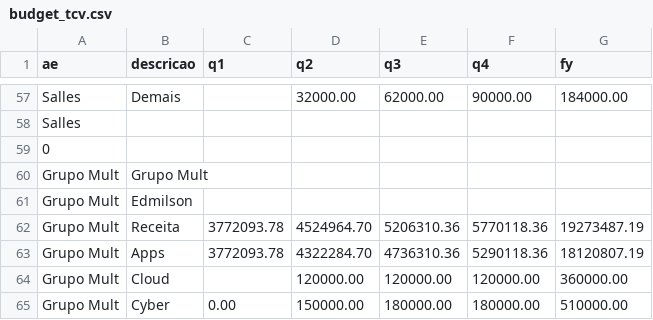
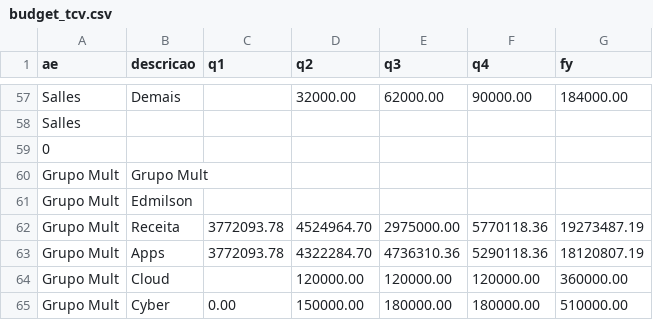
Before and after one commit to amandapaula-oss/worker-dashboard, a CSV file: backend/budget_tcv.csv, drawn as a sheet; only a part is shown, gaps mark what is left out.

```diff
--- a/backend/budget_tcv.csv
+++ b/backend/budget_tcv.csv
@@ -61,3 +61,3 @@ Grupo Mult,Grupo Mult,,,,,
 Grupo Mult,Edmilson,,,,,
-Grupo Mult,Receita,3772093.78,4524964.70,5206310.36,5770118.36,19273487.19
+Grupo Mult,Receita,3772093.78,4524964.70,2975000.00,5770118.36,19273487.19
 Grupo Mult,Apps,3772093.78,4322284.70,4736310.36,5290118.36,18120807.19
```
Also changed, not shown: 2 other files.
